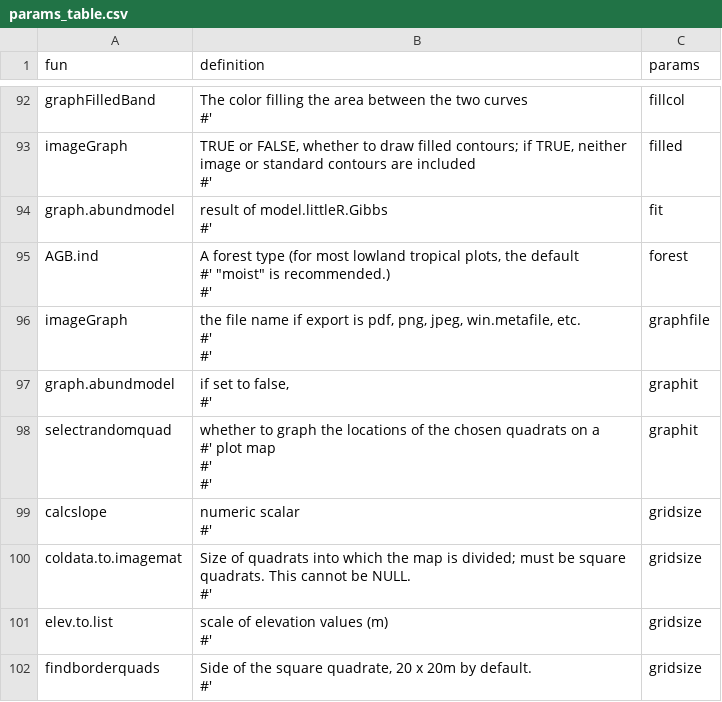
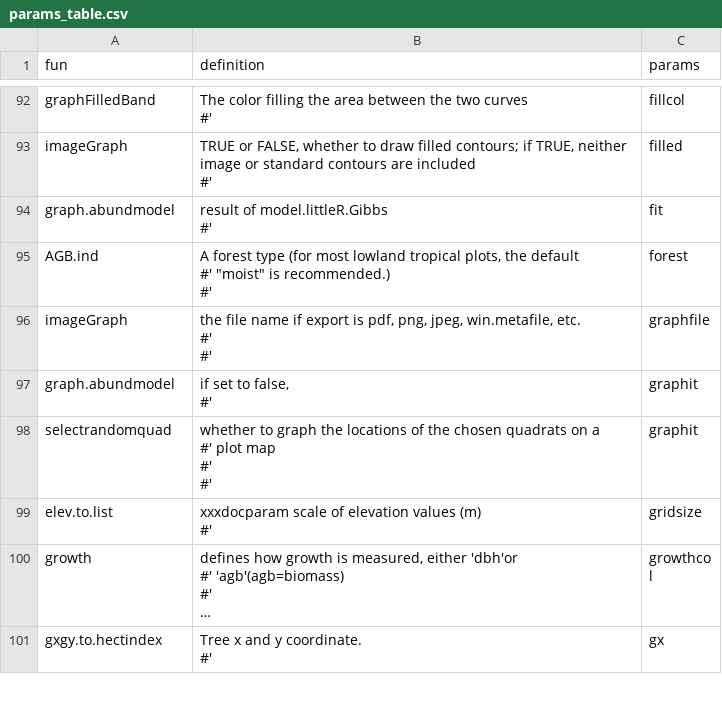
Before and after one commit to forestgeo/ctfs, a CSV file: data-raw/params_table.csv, drawn as a sheet; only a part is shown, gaps mark what is left out; the shorter side is filled out with more unchanged rows; long unchanged cells end in …; the diff covers the shown part only.

Commit message:
#2 gridsize_map gridsize_side

```diff
--- a/data-raw/params_table.csv
+++ b/data-raw/params_table.csv
@@ -287,11 +289,4 @@ selectrandomquad,"whether to graph the locations of the chosen quadrats on a
 #' ",graphit
-calcslope,"numeric scalar
-#'
-",gridsize
-coldata.to.imagemat,"Size of quadrats into which the map is divided; must be square quadrats. This cannot be NULL.
-#' ",gridsize
-elev.to.list,"scale of elevation values (m)
-#'
-",gridsize
-findborderquads,"Side of the square quadrate, 20 x 20m by default.
-#' ",gridsize
+elev.to.list,"xxxdocparam scale of elevation values (m)
+#'
+",gridsize
```
Also changed, not shown: 4 removed rows and 7 edited cells elsewhere in this file, 21 other files.
